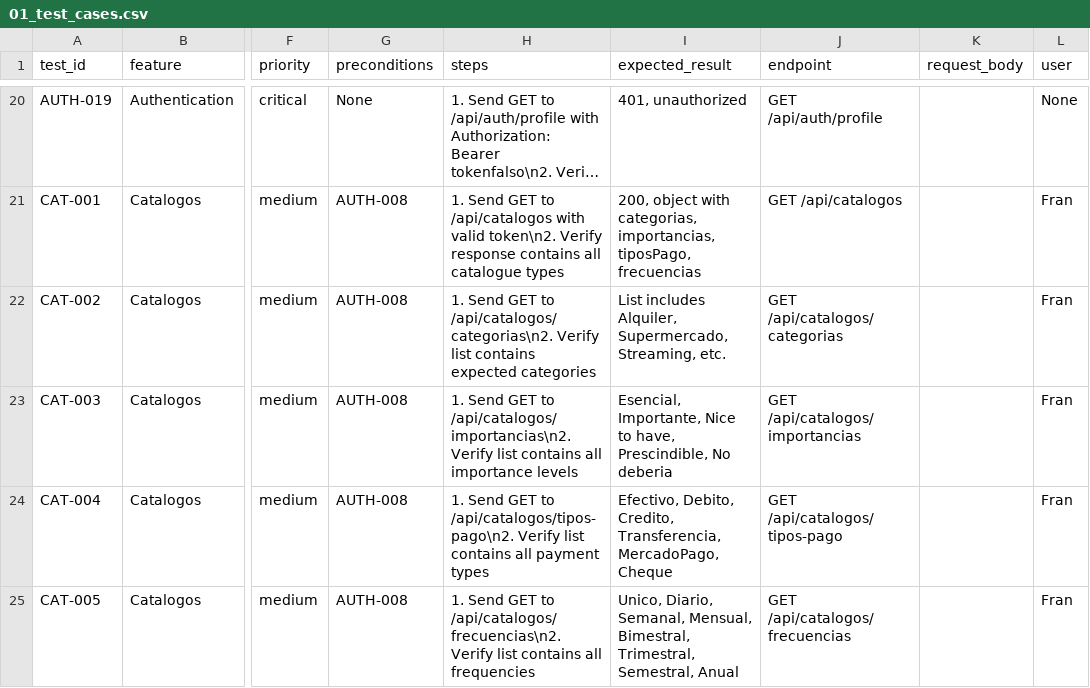
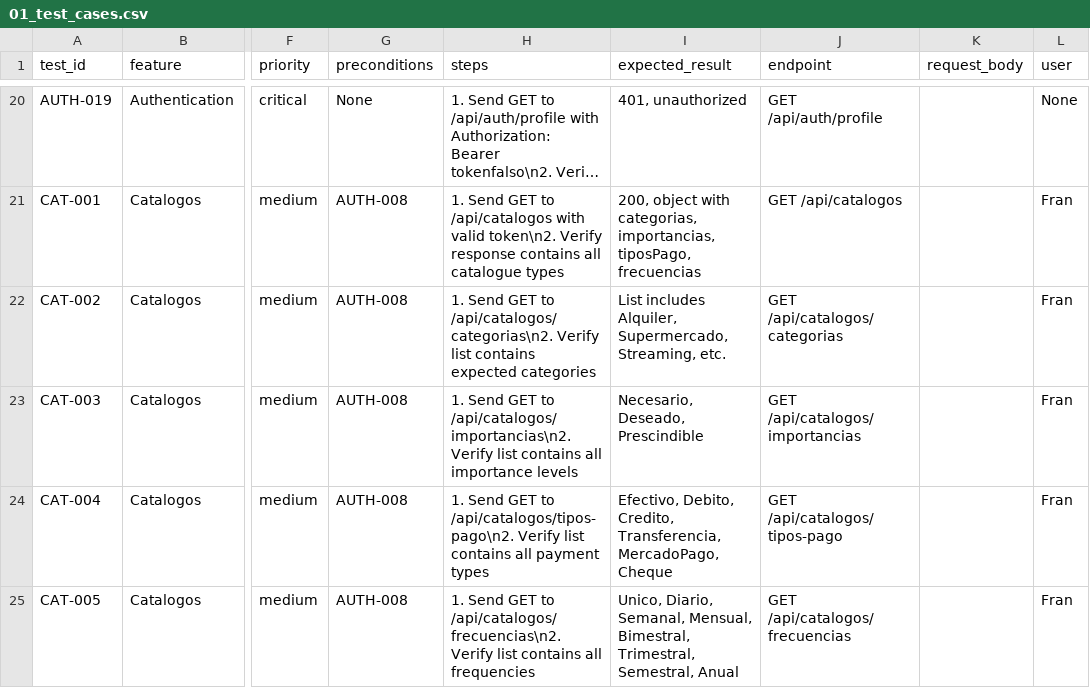
Before and after one commit to ftrabucco/personal-finance-api-nodeJS, a CSV file: docs/testing/sheets/01_test_cases.csv, drawn as a sheet; only a part is shown, gaps mark what is left out; long unchanged cells end in …; the diff names each change by its address in the sheet, - before the commit and + after, or states it on an @@ line.

```diff
--- a/docs/testing/sheets/01_test_cases.csv
+++ b/docs/testing/sheets/01_test_cases.csv
-I23 (expected_result): Esencial, Importante, Nice to have, Prescindible, No deberia
+I23 (expected_result): Necesario, Deseado, Prescindible
```
Also changed, not shown: 16 other files.
